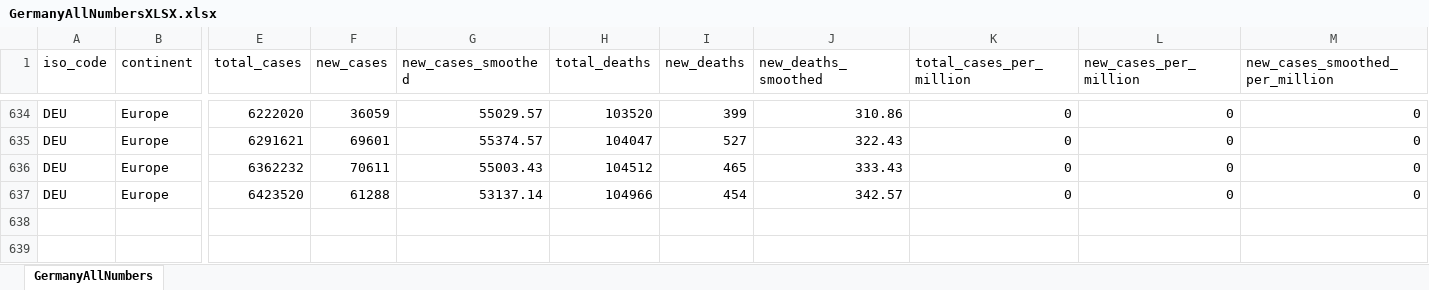
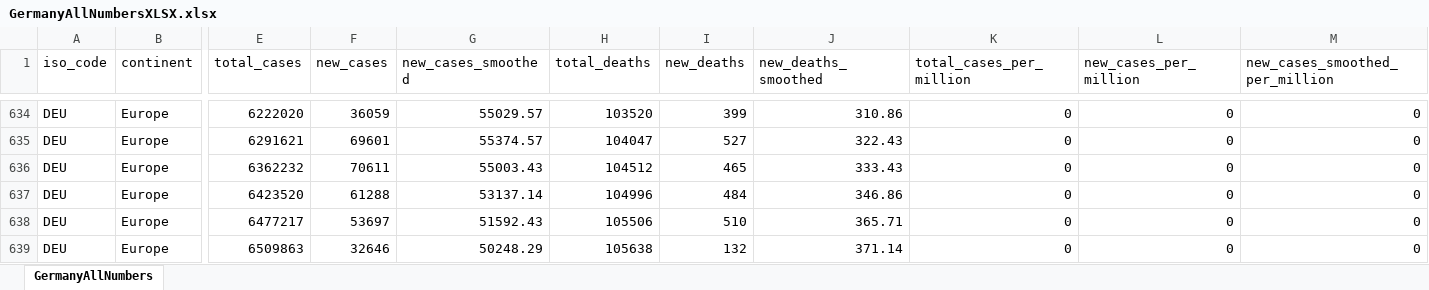
Before and after one commit to nyyubio/First_Website, an Excel workbook: public/data/GermanyAllNumbersXLSX.xlsx, sheet GermanyAllNumbers, drawn as a sheet; only a part is shown, gaps mark what is left out; values as stored, in another font and other column widths than the file's, no borders; rows hold the shown columns only; the diff names each change by its address in the sheet, - before the commit and + after, or states it on an @@ line.

Commit message:
December 12, 2021 update
- Updated states and country data

```diff
--- a/public/data/GermanyAllNumbersXLSX.xlsx (sheet GermanyAllNumbers)
+++ b/public/data/GermanyAllNumbersXLSX.xlsx (sheet GermanyAllNumbers)
-H637 (total_deaths): 104966
+H637 (total_deaths): 104996
-I637 (new_deaths): 454
+I637 (new_deaths): 484
-J637 (new_deaths_smoothed): 342.57
+J637 (new_deaths_smoothed): 346.86
+row 638: DEU | Europe | 6477217 | 53697 | 51592.43 | 105506 | 510 | 365.71 | 0 | 0 | 0
+row 639: DEU | Europe | 6509863 | 32646 | 50248.29 | 105638 | 132 | 371.14 | 0 | 0 | 0
```
Also changed, not shown: static/data/GermanyAllNumbersXLSX.xlsx, 58 other files.
